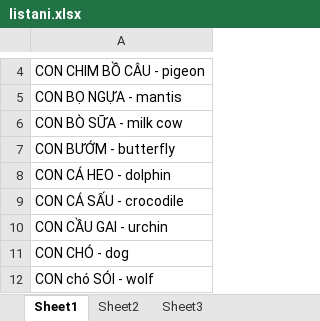
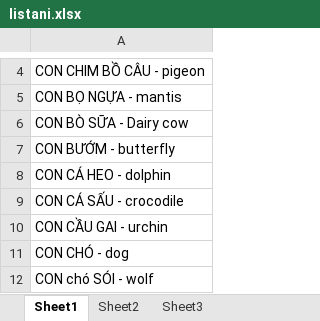
Before and after one commit to superocean2/testand, an Excel workbook: Pic/listani.xlsx, sheet Sheet1, drawn as a sheet; only a part is shown, gaps mark what is left out; values as stored, in another font and other column widths than the file's, no borders; the diff names each change by its address in the sheet, - before the commit and + after, or states it on an @@ line.

```diff
--- a/Pic/listani.xlsx (sheet Sheet1)
+++ b/Pic/listani.xlsx (sheet Sheet1)
-A6: CON BÒ SỮA - milk cow
+A6: CON BÒ SỮA - Dairy cow
```
Also changed, not shown: 34 other files.
